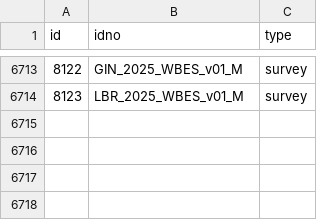
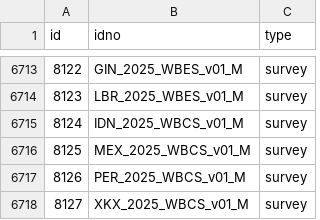
Before and after one commit to belisards/mdl_collector, a CSV file: data/world_bank/metadata.csv, drawn as a sheet; only a part is shown, gaps mark what is left out; the diff names each change by its address in the sheet, - before the commit and + after, or states it on an @@ line.

```diff
--- a/data/world_bank/metadata.csv
+++ b/data/world_bank/metadata.csv
+row 6715: 8124 | IDN_2025_WBCS_v01_M | survey
+row 6716: 8125 | MEX_2025_WBCS_v01_M | survey
+row 6717: 8126 | PER_2025_WBCS_v01_M | survey
+row 6718: 8127 | XKX_2025_WBCS_v01_M | survey
```
